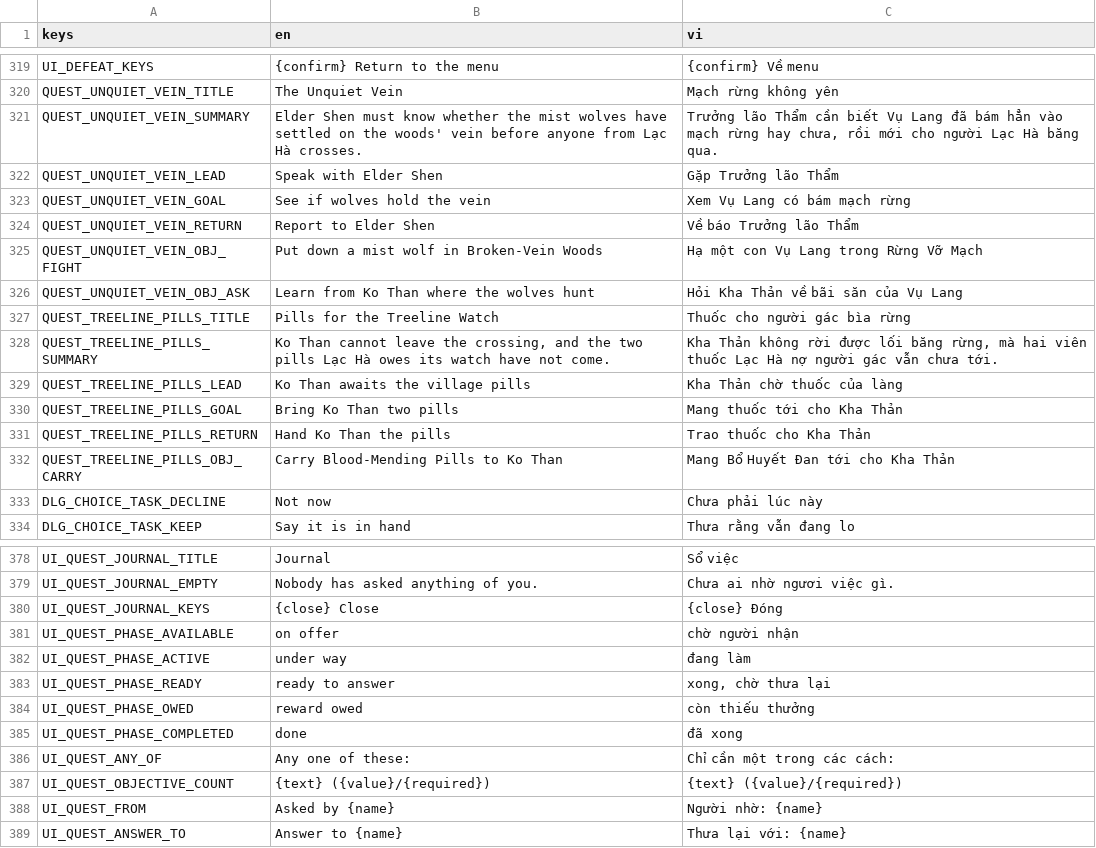
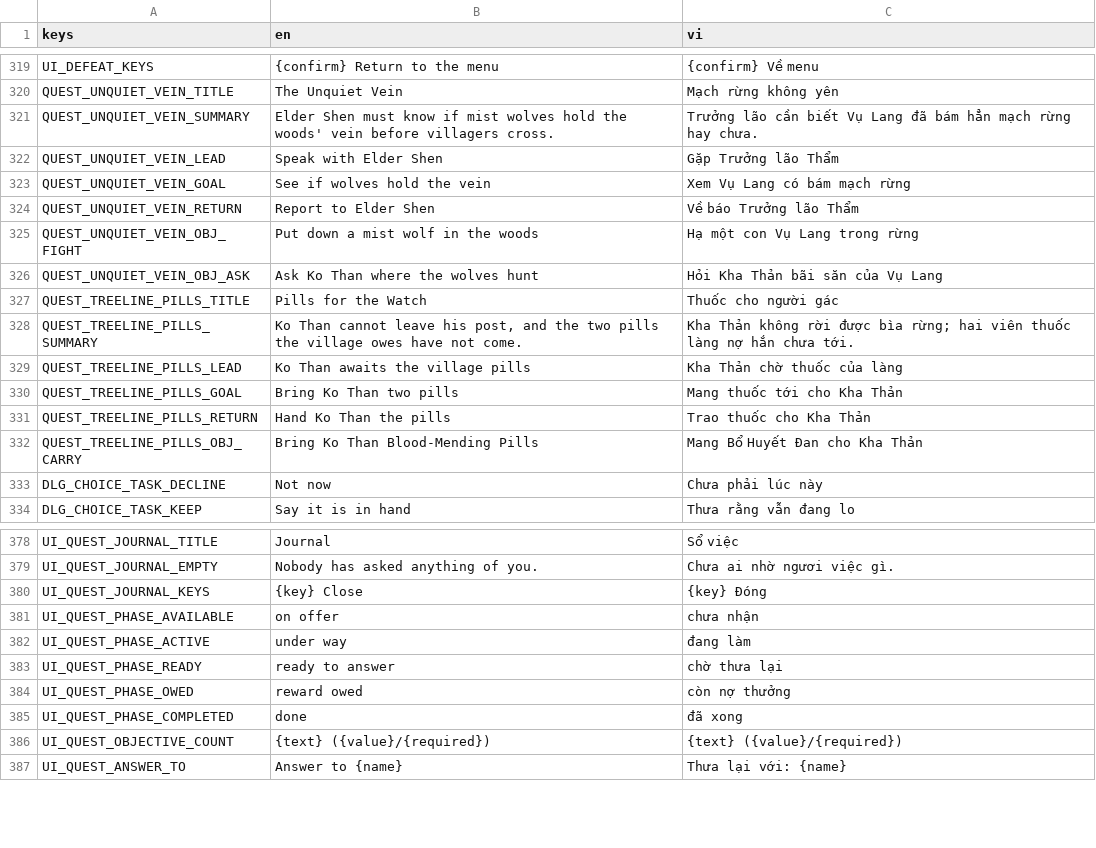
Before and after one commit to MinhNQ03/Game_2D_Tu_Tien, a CSV file: locale/aetheria.csv, drawn as a sheet; only a part is shown, gaps mark what is left out; the diff covers the shown part only.

```diff
--- a/locale/aetheria.csv
+++ b/locale/aetheria.csv
@@ -320,3 +320,3 @@ UI_DEFEAT_KEYS,{confirm} Return to the menu,{confirm} Về menu
 QUEST_UNQUIET_VEIN_TITLE,The Unquiet Vein,Mạch rừng không yên
-QUEST_UNQUIET_VEIN_SUMMARY,Elder Shen must know whether the mist wolves have settled on the woods' vein before anyone from Lạc Hà crosses.,"Trưởng lão Thẩm cần biết Vụ Lang đã bám hẳn vào mạch rừng hay chưa, rồi mới cho người Lạc Hà băng qua."
+QUEST_UNQUIET_VEIN_SUMMARY,Elder Shen must know if mist wolves hold the woods' vein before villagers cross.,Trưởng lão cần biết Vụ Lang đã bám hẳn mạch rừng hay chưa.
 QUEST_UNQUIET_VEIN_LEAD,Speak with Elder Shen,Gặp Trưởng lão Thẩm
@@ -324,6 +324,6 @@ QUEST_UNQUIET_VEIN_GOAL,See if wolves hold the vein,Xem Vụ Lang có bám mạc
 QUEST_UNQUIET_VEIN_RETURN,Report to Elder Shen,Về báo Trưởng lão Thẩm
-QUEST_UNQUIET_VEIN_OBJ_FIGHT,Put down a mist wolf in Broken-Vein Woods,Hạ một con Vụ Lang trong Rừng Vỡ Mạch
-QUEST_UNQUIET_VEIN_OBJ_ASK,Learn from Ko Than where the wolves hunt,Hỏi Kha Thản về bãi săn của Vụ Lang
-QUEST_TREELINE_PILLS_TITLE,Pills for the Treeline Watch,Thuốc cho người gác bìa rừng
-QUEST_TREELINE_PILLS_SUMMARY,"Ko Than cannot leave the crossing, and the two pills Lạc Hà owes its watch have not come.","Kha Thản không rời được lối băng rừng, mà hai viên thuốc Lạc Hà nợ người gác vẫn chưa tới."
+QUEST_UNQUIET_VEIN_OBJ_FIGHT,Put down a mist wolf in the woods,Hạ một con Vụ Lang trong rừng
+QUEST_UNQUIET_VEIN_OBJ_ASK,Ask Ko Than where the wolves hunt,Hỏi Kha Thản bãi săn của Vụ Lang
+QUEST_TREELINE_PILLS_TITLE,Pills for the Watch,Thuốc cho người gác
+QUEST_TREELINE_PILLS_SUMMARY,"Ko Than cannot leave his post, and the two pills the village owes have not come.",Kha Thản không rời được bìa rừng; hai viên thuốc làng nợ hắn chưa tới.
 QUEST_TREELINE_PILLS_LEAD,Ko Than awaits the village pills,Kha Thản chờ thuốc của làng
@@ -331,3 +331,3 @@ QUEST_TREELINE_PILLS_GOAL,Bring Ko Than two pills,Mang thuốc tới cho Kha Th
 QUEST_TREELINE_PILLS_RETURN,Hand Ko Than the pills,Trao thuốc cho Kha Thản
-QUEST_TREELINE_PILLS_OBJ_CARRY,Carry Blood-Mending Pills to Ko Than,Mang Bổ Huyết Đan tới cho Kha Thản
+QUEST_TREELINE_PILLS_OBJ_CARRY,Bring Ko Than Blood-Mending Pills,Mang Bổ Huyết Đan cho Kha Thản
 DLG_CHOICE_TASK_DECLINE,Not now,Chưa phải lúc này
@@ -379,11 +379,9 @@ UI_QUEST_JOURNAL_TITLE,Journal,Sổ việc
 UI_QUEST_JOURNAL_EMPTY,Nobody has asked anything of you.,Chưa ai nhờ ngươi việc gì.
-UI_QUEST_JOURNAL_KEYS,{close} Close,{close} Đóng
-UI_QUEST_PHASE_AVAILABLE,on offer,chờ người nhận
+UI_QUEST_JOURNAL_KEYS,{key} Close,{key} Đóng
+UI_QUEST_PHASE_AVAILABLE,on offer,chưa nhận
 UI_QUEST_PHASE_ACTIVE,under way,đang làm
-UI_QUEST_PHASE_READY,ready to answer,"xong, chờ thưa lại"
-UI_QUEST_PHASE_OWED,reward owed,còn thiếu thưởng
+UI_QUEST_PHASE_READY,ready to answer,chờ thưa lại
+UI_QUEST_PHASE_OWED,reward owed,còn nợ thưởng
 UI_QUEST_PHASE_COMPLETED,done,đã xong
-UI_QUEST_ANY_OF,Any one of these:,Chỉ cần một trong các cách:
 UI_QUEST_OBJECTIVE_COUNT,{text} ({value}/{required}),{text} ({value}/{required})
-UI_QUEST_FROM,Asked by {name},Người nhờ: {name}
 UI_QUEST_ANSWER_TO,Answer to {name},Thưa lại với: {name}
```
Also changed, not shown: 2 added rows elsewhere in this file, 22 other files.
